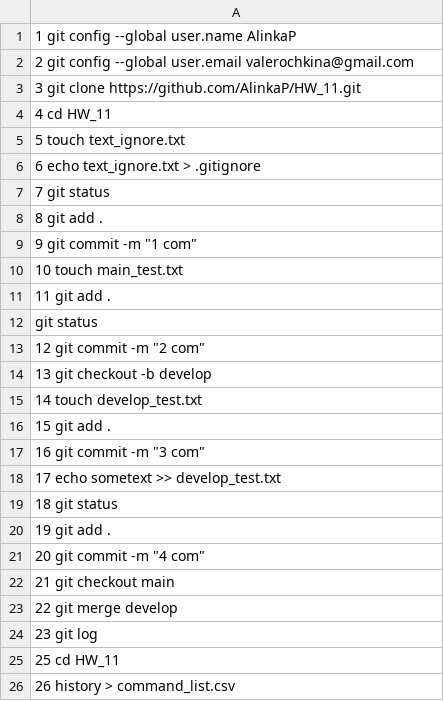
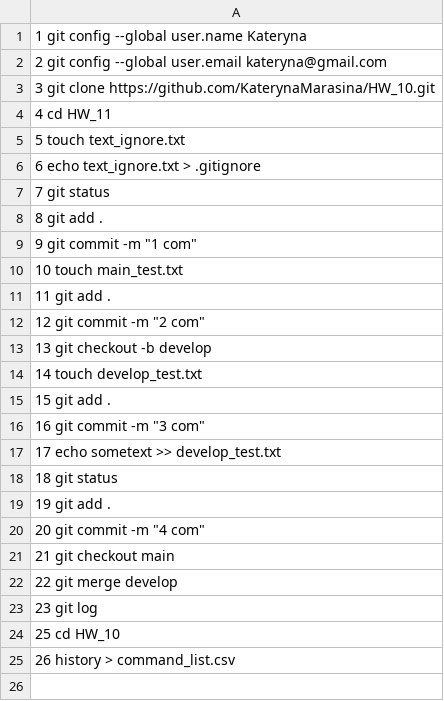
Before and after one commit to AlinkaP/HW_100, a CSV file: command_list.csv, drawn as a sheet.

Commit message:
Update command_list.csv

```diff
--- a/command_list.csv
+++ b/command_list.csv
@@ -1,4 +1,4 @@
-    1  git config --global user.name AlinkaP
-    2  git config --global user.email valerochkina@gmail.com
-    3  git clone https://github.com/AlinkaP/HW_11.git
+    1  git config --global user.name Kateryna
+    2  git config --global user.email kateryna@gmail.com
+    3  git clone https://github.com/KaterynaMarasina/HW_10.git
     4  cd HW_11
@@ -11,3 +11,2 @@
    11  git add .
-git status
    12  git commit -m "2 com"
@@ -24,3 +23,3 @@ git status
    23  git log
-   25  cd HW_11
+   25  cd HW_10
    26  history > command_list.csv
```
